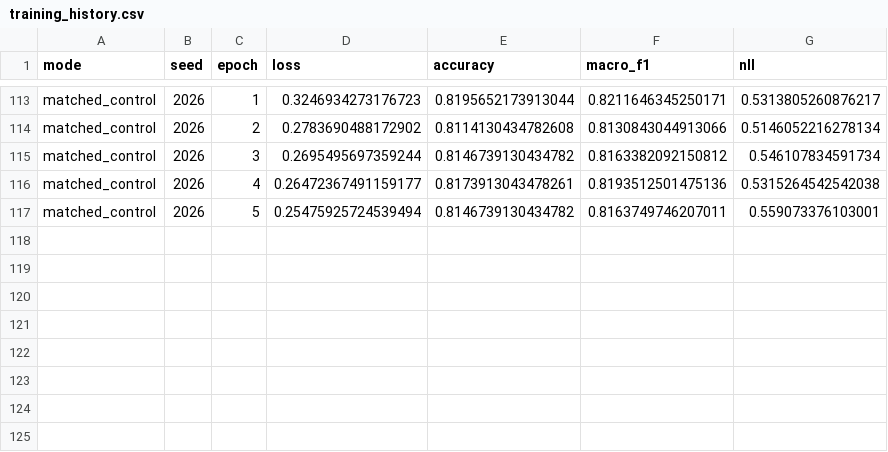
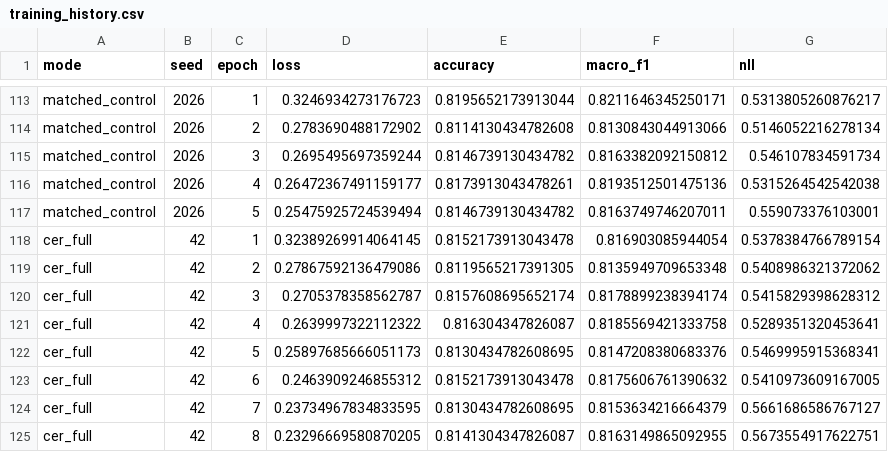
Before and after one commit to ankita6876/bangla-sentiment-research, a CSV file: research_stage8b/training_history.csv, drawn as a sheet; only a part is shown, gaps mark what is left out.

Commit message:
Stage 8B cer_full seed 42 completed

```diff
--- a/research_stage8b/training_history.csv
+++ b/research_stage8b/training_history.csv
@@ -117 +117,9 @@ matched_control,2026,4,0.26472367491159177,0.8173913043478261,0.8193512501475136
 matched_control,2026,5,0.25475925724539494,0.8146739130434782,0.8163749746207011,0.559073376103001
+cer_full,42,1,0.32389269914064145,0.8152173913043478,0.816903085944054,0.5378384766789154
+cer_full,42,2,0.27867592136479086,0.8119565217391305,0.8135949709653348,0.5408986321372062
+cer_full,42,3,0.2705378358562787,0.8157608695652174,0.8178899238394174,0.5415829398628312
+cer_full,42,4,0.2639997322112322,0.816304347826087,0.8185569421333758,0.5289351320453641
+cer_full,42,5,0.25897685666051173,0.8130434782608695,0.8147208380683376,0.5469995915368341
+cer_full,42,6,0.2463909246855312,0.8152173913043478,0.8175606761390632,0.5410973609167005
+cer_full,42,7,0.23734967834833595,0.8130434782608695,0.8153634216664379,0.5661686586767127
+cer_full,42,8,0.23296669580870205,0.8141304347826087,0.8163149865092955,0.5673554917622751
```
Also changed, not shown: research_stage8b/individual_results.csv.
